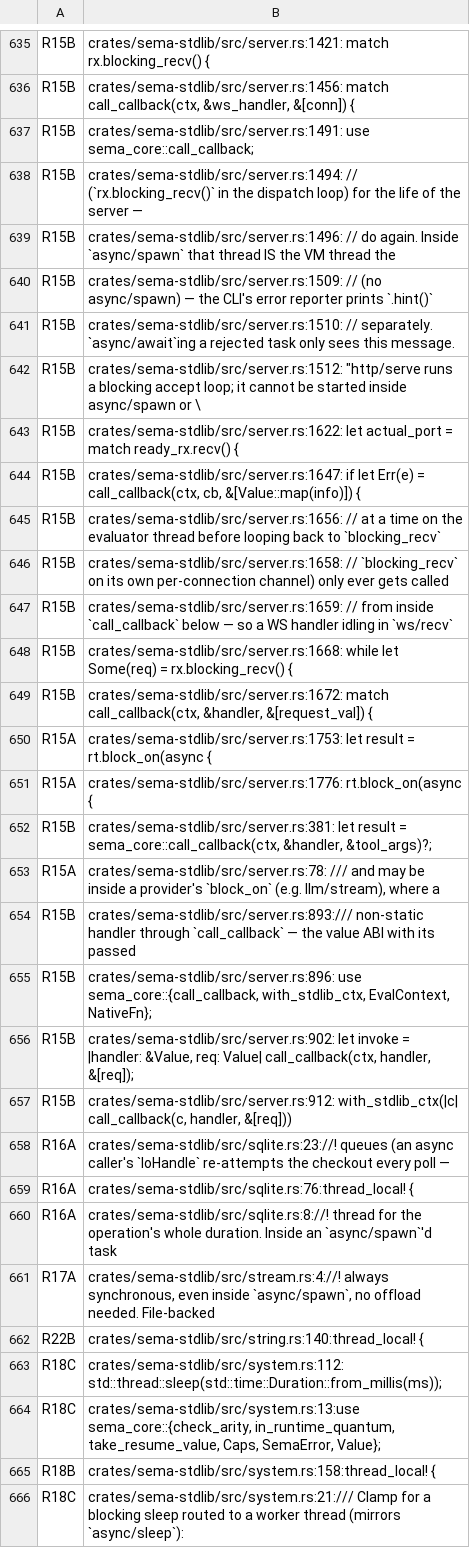
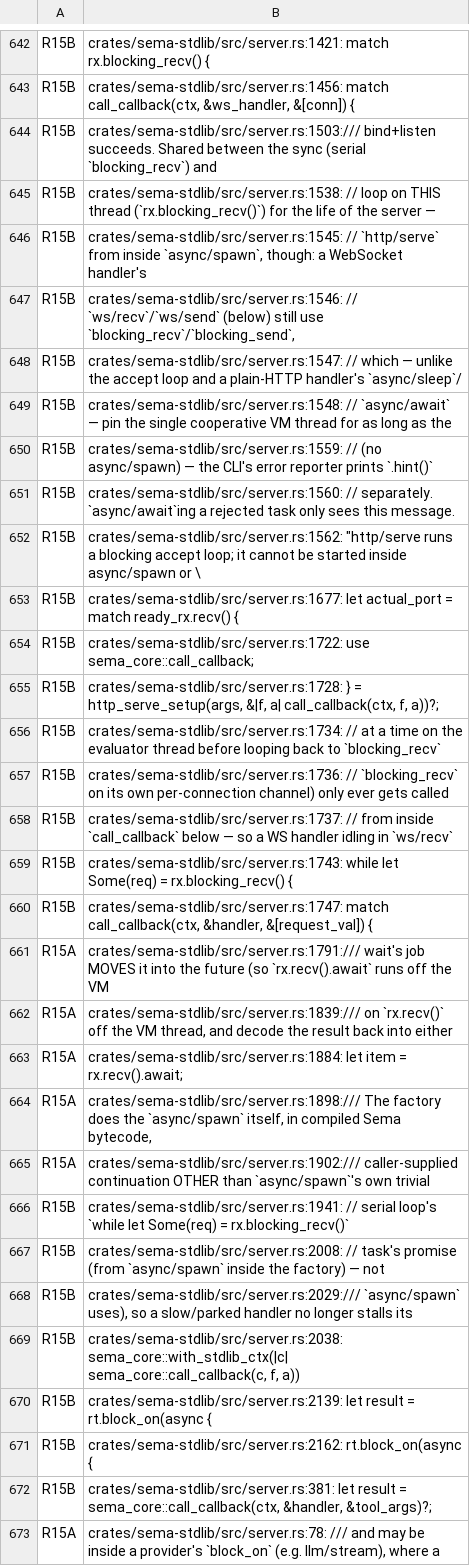
Before and after one commit to sema-lisp/sema, a TSV file: docs/plans/evidence/unified-cooperative-runtime/runtime-match-map.tsv, drawn as a sheet; only a part is shown, gaps mark what is left out; the shorter side is filled out with more unchanged rows; the diff covers the shown part only.

Commit message:
docs(deferred): record SRV-1 pieces (a)+(b) landed; re-stamp runtime inventory
Update docs/deferred.md's SRV-1 entry: the concurrent accept loop and
per-connection handler tasks are landed (pieces a/b), with both genuine
runtime gaps found along the way (spawn_via_registry's VmResume fast path
dropping a custom Spawn continuation; apply's silent synchronous-fallback for
dual-ABI natives) and their workarounds documented. Pieces (c) (cooperative
ws/recv/ws/send) and (d) (guard deletion) remain deferred, unchanged.

Re-stamp docs/plans/evidence/unified-cooperative-runtime/runtime-match-map.tsv
for the async/spawn|blocking_recv|rx.recv pattern matches this pass's comments
and code introduced (server.rs, runtime_offload.rs, prelude.rs), plus two
pre-existing runtime/tests.rs spike-comment lines the prior pass's re-stamp
had missed. All assigned to their existing inventory areas (R15A/R15B, F09B,
F34A, F23) — no new area.

```diff
--- a/docs/plans/evidence/unified-cooperative-runtime/runtime-match-map.tsv
+++ b/docs/plans/evidence/unified-cooperative-runtime/runtime-match-map.tsv
@@ -636,17 +643,30 @@ R15B	crates/sema-stdlib/src/server.rs:1421:            match rx.blocking_recv()
 R15B	crates/sema-stdlib/src/server.rs:1456:    match call_callback(ctx, &ws_handler, &[conn]) {
-R15B	crates/sema-stdlib/src/server.rs:1491:    use sema_core::call_callback;
-R15B	crates/sema-stdlib/src/server.rs:1494:    // (`rx.blocking_recv()` in the dispatch loop) for the life of the server —
-R15B	crates/sema-stdlib/src/server.rs:1496:    // do again. Inside `async/spawn` that thread IS the VM thread the
-R15B	crates/sema-stdlib/src/server.rs:1509:        // (no async/spawn) — the CLI's error reporter prints `.hint()`
-R15B	crates/sema-stdlib/src/server.rs:1510:        // separately. `async/await`ing a rejected task only sees this message.
-R15B	crates/sema-stdlib/src/server.rs:1512:            "http/serve runs a blocking accept loop; it cannot be started inside async/spawn or \
-R15B	crates/sema-stdlib/src/server.rs:1622:    let actual_port = match ready_rx.recv() {
-R15B	crates/sema-stdlib/src/server.rs:1647:        if let Err(e) = call_callback(ctx, cb, &[Value::map(info)]) {
-R15B	crates/sema-stdlib/src/server.rs:1656:    // at a time on the evaluator thread before looping back to `blocking_recv`
-R15B	crates/sema-stdlib/src/server.rs:1658:    // `blocking_recv` on its own per-connection channel) only ever gets called
-R15B	crates/sema-stdlib/src/server.rs:1659:    // from inside `call_callback` below — so a WS handler idling in `ws/recv`
-R15B	crates/sema-stdlib/src/server.rs:1668:    while let Some(req) = rx.blocking_recv() {
-R15B	crates/sema-stdlib/src/server.rs:1672:                match call_callback(ctx, &handler, &[request_val]) {
-R15A	crates/sema-stdlib/src/server.rs:1753:        let result = rt.block_on(async {
-R15A	crates/sema-stdlib/src/server.rs:1776:        rt.block_on(async {
+R15B	crates/sema-stdlib/src/server.rs:1503:/// bind+listen succeeds. Shared between the sync (serial `blocking_recv`) and
+R15B	crates/sema-stdlib/src/server.rs:1538:    // loop on THIS thread (`rx.blocking_recv()`) for the life of the server —
+R15B	crates/sema-stdlib/src/server.rs:1545:    // `http/serve` from inside `async/spawn`, though: a WebSocket handler's
+R15B	crates/sema-stdlib/src/server.rs:1546:    // `ws/recv`/`ws/send` (below) still use `blocking_recv`/`blocking_send`,
+R15B	crates/sema-stdlib/src/server.rs:1547:    // which — unlike the accept loop and a plain-HTTP handler's `async/sleep`/
+R15B	crates/sema-stdlib/src/server.rs:1548:    // `async/await` — pin the single cooperative VM thread for as long as the
+R15B	crates/sema-stdlib/src/server.rs:1559:        // (no async/spawn) — the CLI's error reporter prints `.hint()`
+R15B	crates/sema-stdlib/src/server.rs:1560:        // separately. `async/await`ing a rejected task only sees this message.
+R15B	crates/sema-stdlib/src/server.rs:1562:            "http/serve runs a blocking accept loop; it cannot be started inside async/spawn or \
+R15B	crates/sema-stdlib/src/server.rs:1677:    let actual_port = match ready_rx.recv() {
+R15B	crates/sema-stdlib/src/server.rs:1722:    use sema_core::call_callback;
+R15B	crates/sema-stdlib/src/server.rs:1728:    } = http_serve_setup(args, &|f, a| call_callback(ctx, f, a))?;
+R15B	crates/sema-stdlib/src/server.rs:1734:    // at a time on the evaluator thread before looping back to `blocking_recv`
+R15B	crates/sema-stdlib/src/server.rs:1736:    // `blocking_recv` on its own per-connection channel) only ever gets called
+R15B	crates/sema-stdlib/src/server.rs:1737:    // from inside `call_callback` below — so a WS handler idling in `ws/recv`
+R15B	crates/sema-stdlib/src/server.rs:1743:    while let Some(req) = rx.blocking_recv() {
+R15B	crates/sema-stdlib/src/server.rs:1747:                match call_callback(ctx, &handler, &[request_val]) {
+R15A	crates/sema-stdlib/src/server.rs:1791:/// wait's job MOVES it into the future (so `rx.recv().await` runs off the VM
+R15A	crates/sema-stdlib/src/server.rs:1839:/// on `rx.recv()` off the VM thread, and decode the result back into either
+R15A	crates/sema-stdlib/src/server.rs:1884:                let item = rx.recv().await;
+R15A	crates/sema-stdlib/src/server.rs:1898:/// The factory does the `async/spawn` itself, in compiled Sema bytecode,
+R15A	crates/sema-stdlib/src/server.rs:1902:/// caller-supplied continuation OTHER than `async/spawn`'s own trivial
+R15B	crates/sema-stdlib/src/server.rs:1941:                    // serial loop's `while let Some(req) = rx.blocking_recv()`
+R15B	crates/sema-stdlib/src/server.rs:2008:            // task's promise (from `async/spawn` inside the factory) — not
+R15B	crates/sema-stdlib/src/server.rs:2029:/// `async/spawn` uses), so a slow/parked handler no longer stalls its
+R15B	crates/sema-stdlib/src/server.rs:2038:        sema_core::with_stdlib_ctx(|c| sema_core::call_callback(c, f, a))
+R15B	crates/sema-stdlib/src/server.rs:2139:        let result = rt.block_on(async {
+R15B	crates/sema-stdlib/src/server.rs:2162:        rt.block_on(async {
 R15B	crates/sema-stdlib/src/server.rs:381:                    let result = sema_core::call_callback(ctx, &handler, &tool_args)?;
```
Also changed, not shown: 9 added rows and 3 edited cells elsewhere in this file, 1 other file.
